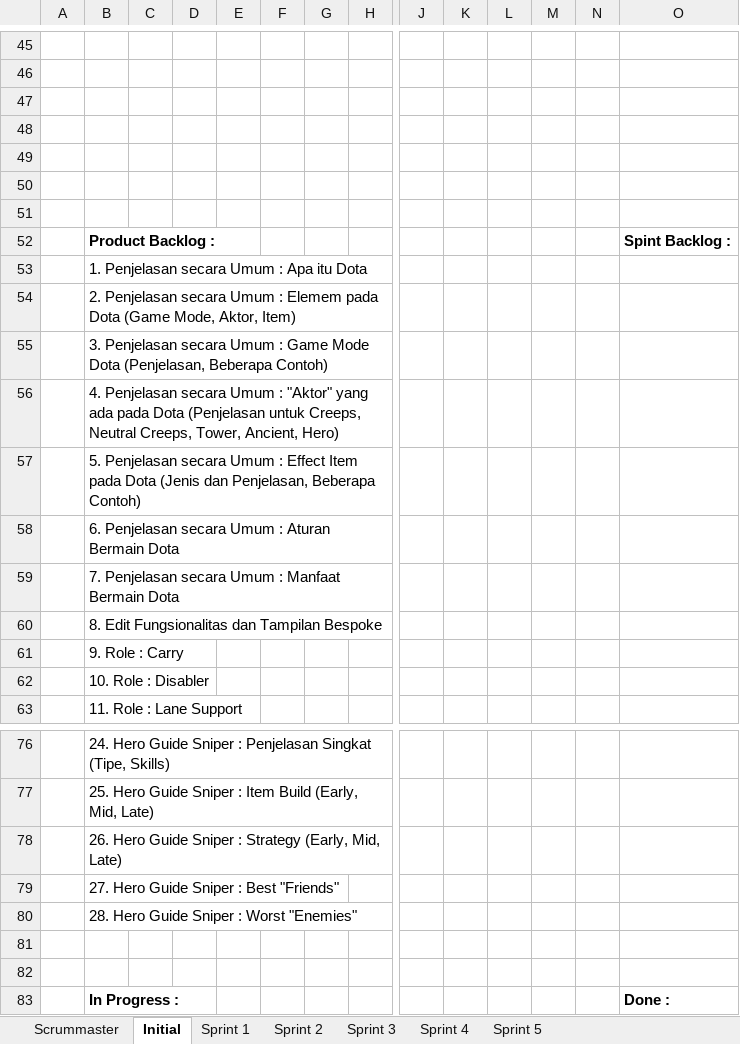
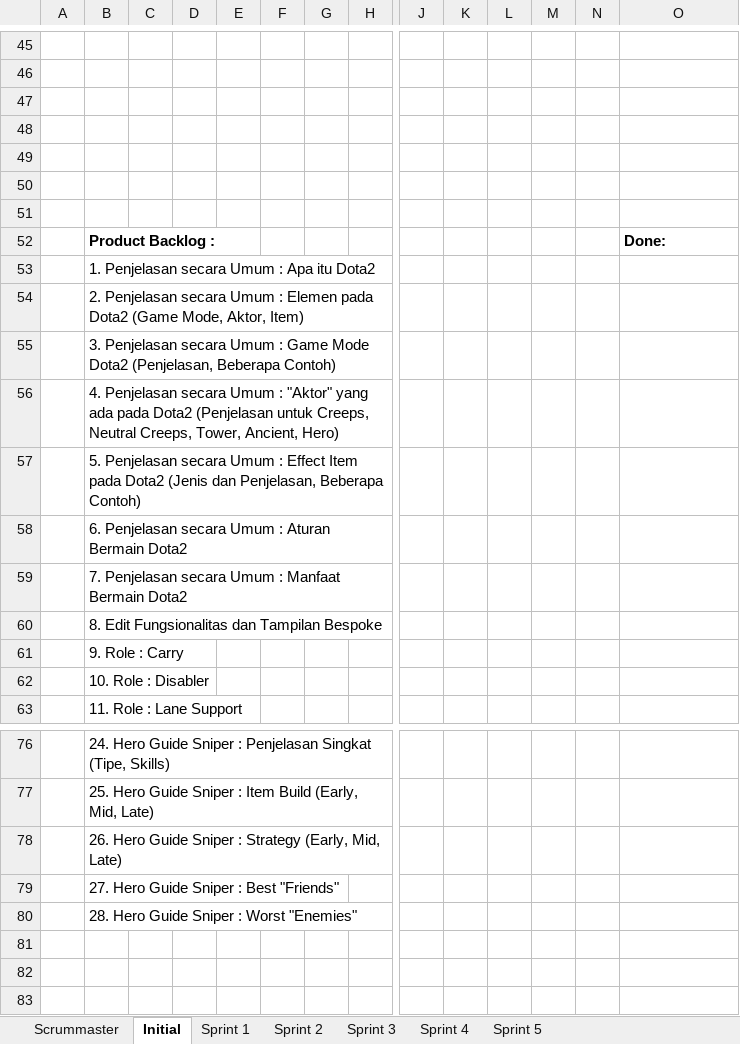
Before and after one commit to AsukaGHunTz/presentasi, an Excel workbook: BACKLOG TKPPL.xlsx, sheet Initial, drawn as a sheet; only a part is shown, gaps mark what is left out; values as stored, in another font and other column widths than the file's, no borders; charts and pictures not drawn; rows hold the shown columns only; the diff names each change by its address in the sheet, - before the commit and + after, or states it on an @@ line.

```diff
--- a/BACKLOG TKPPL.xlsx (sheet Initial)
+++ b/BACKLOG TKPPL.xlsx (sheet Initial)
-O52: Spint Backlog :
+O52: Done:
-B53: 1. Penjelasan secara Umum : Apa itu Dota
+B53: 1. Penjelasan secara Umum : Apa itu Dota2
-B54: …Umum : Elemem pada Dota (Game Mode,…
+B54: …Umum : Elemen pada Dota2 (Game Mode,…
-B55: …Game Mode Dota (Penjelasan, Beberapa…
+B55: …Game Mode Dota2 (Penjelasan, Beberapa…
-B56: …ada pada Dota (Penjelasan untuk…
+B56: …ada pada Dota2 (Penjelasan untuk…
-B57: …Item pada Dota (Jenis dan…
+B57: …Item pada Dota2 (Jenis dan…
-B58: …Aturan Bermain Dota
+B58: …Aturan Bermain Dota2
-B59: …Manfaat Bermain Dota
+B59: …Manfaat Bermain Dota2
-row 81: (empty)
-row 82: (empty)
-row 83:  | In Progress : |  |  |  |  |  |  |  |  |  |  |  | Done :
```
Also changed, not shown: BURNDOWN CHART.xlsx, 1 other file.
